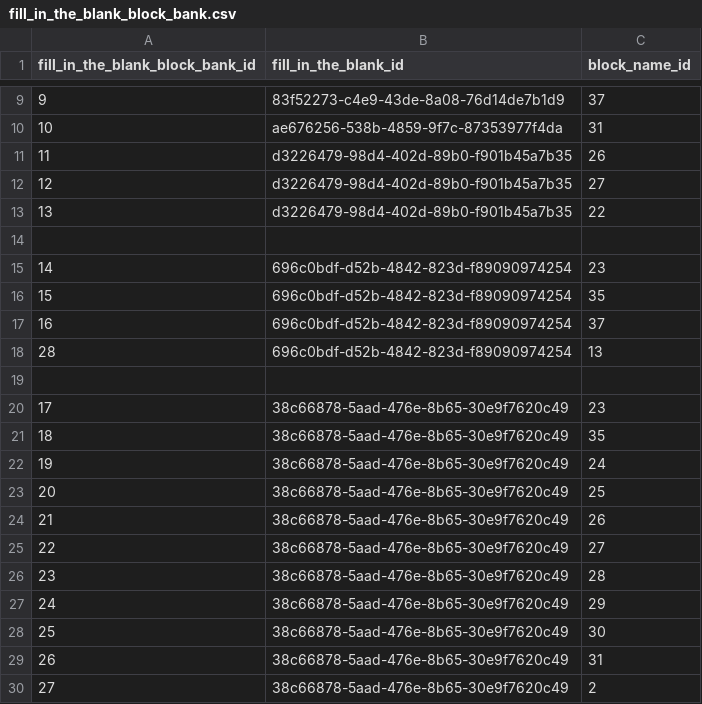
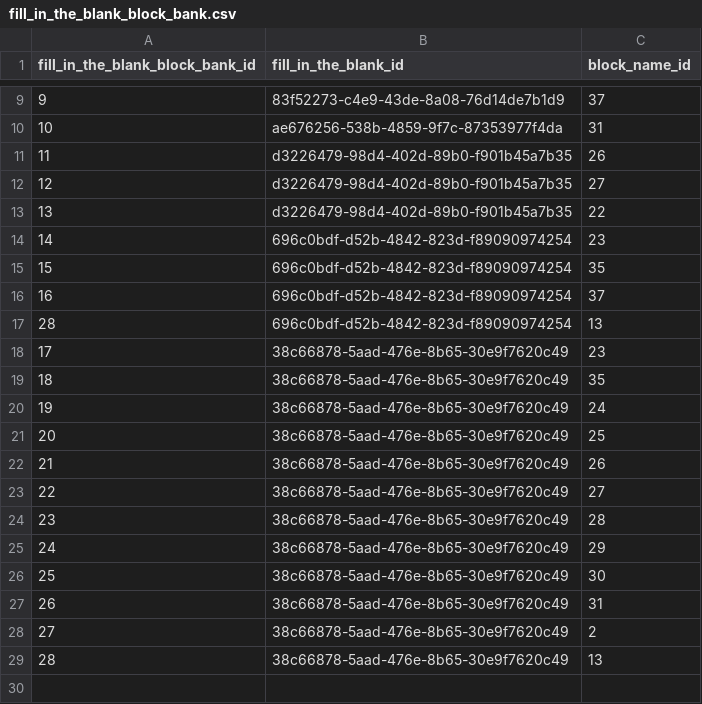
Before and after one commit to actamayev/lever-labs-server, a CSV file: src/db-seed-data/fill_in_the_blank_block_bank.csv, drawn as a sheet; only a part is shown, gaps mark what is left out; removed rows and columns are numbered as before the commit, all else as after; the diff names each change by its address in the sheet, - before the commit and + after, or states it on an @@ line.

```diff
--- a/src/db-seed-data/fill_in_the_blank_block_bank.csv
+++ b/src/db-seed-data/fill_in_the_blank_block_bank.csv
-row 14: (empty)
-row 19: (empty)
+row 29: 28 | 38c66878-5aad-476e-8b65-30e9f7620c49 | 13
```
Also changed, not shown: src/db-seed-data/function_to_block_answer_choice.csv, src/db-seed-data/lesson_question_map.csv, 4 other files.
